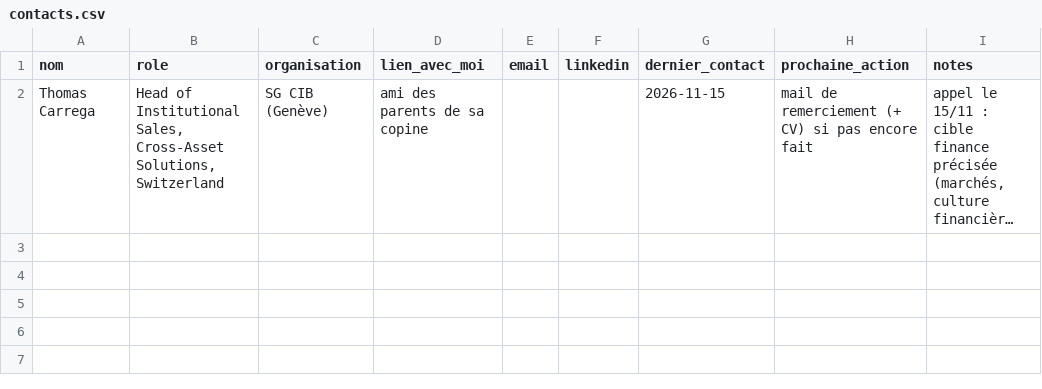
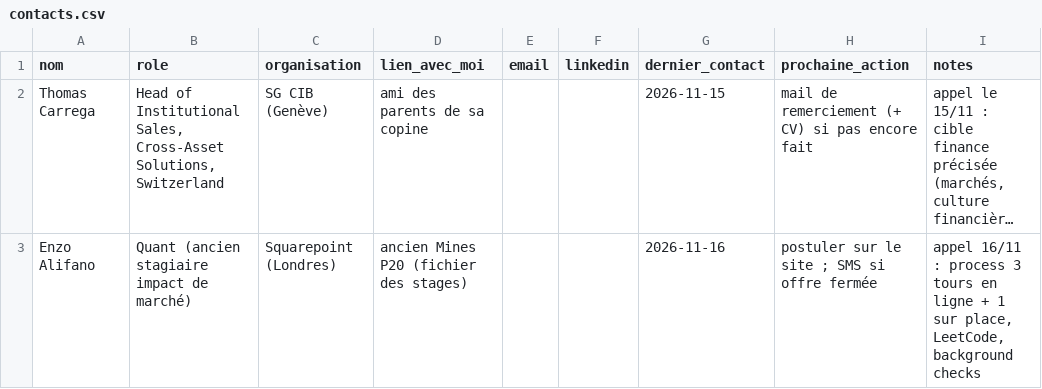
Before and after one commit to josselindavion/stages, a CSV file: contacts.csv, drawn as a sheet; long unchanged cells end in …; the diff names each change by its address in the sheet, - before the commit and + after, or states it on an @@ line.

```diff
--- a/contacts.csv
+++ b/contacts.csv
+row 3: Enzo Alifano | Quant (ancien stagiaire impact de marché) | Squarepoint (Londres) | ancien Mines P20 (fichier des stages) |  |  | 2026-11-16 | postuler sur le site ; SMS si offre fermée | appel 16/11 : process 3 tours en ligne + 1 sur place, LeetCode, background checks
```
Also changed, not shown: candidatures.csv, contacts/suivi_anciens.csv, 1 other file.
